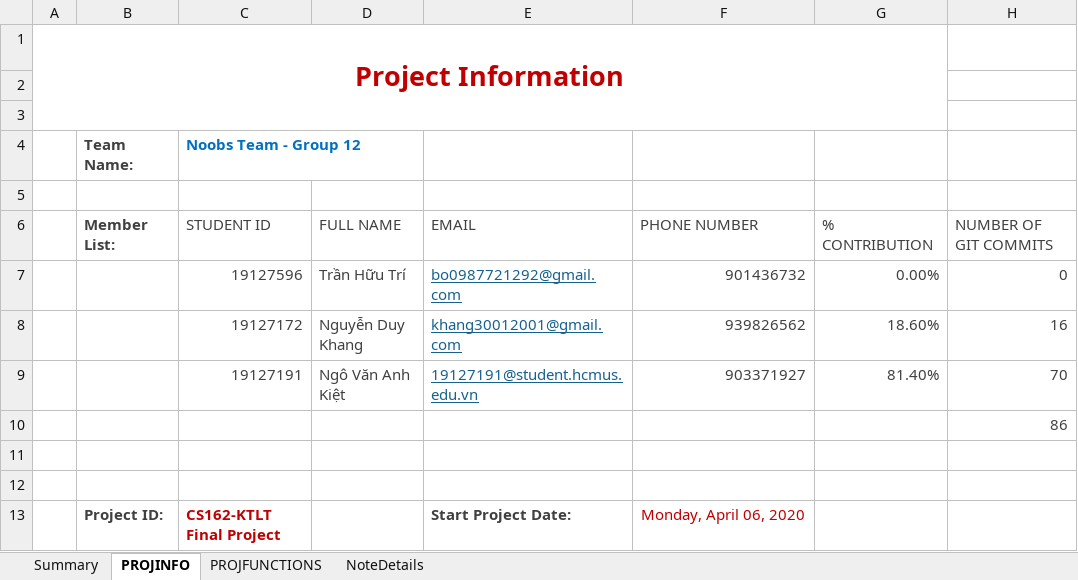
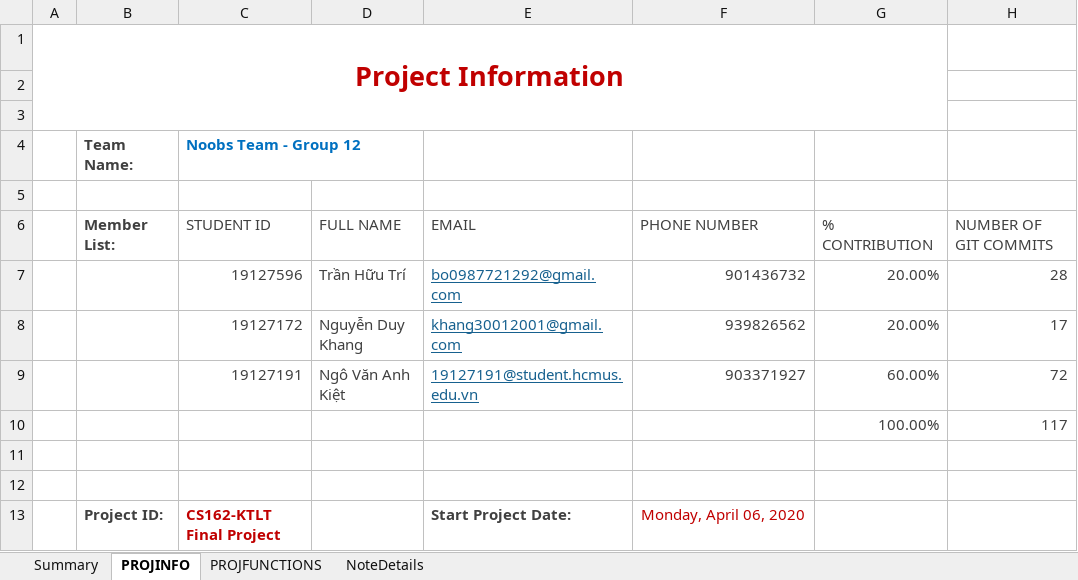
Before and after one commit to nvakiet/19clc5_Group12, an Excel workbook: CS162-KTLT-Summer2020-Project Summary.xlsx, sheet PROJINFO, drawn as a sheet; only a part is shown; values as stored, in another font and other column widths than the file's, no borders; table styles not drawn; removed rows and columns are numbered as before the commit, all else as after; the diff names each change by its address in the sheet, - before the commit and + after, or states it on an @@ line.

Commit message:
Fixed some minor bugs, upload the datas for the system
Last commit

```diff
--- a/CS162-KTLT-Summer2020-Project Summary.xlsx (sheet PROJINFO)
+++ b/CS162-KTLT-Summer2020-Project Summary.xlsx (sheet PROJINFO)
-G7: 0.00%
+G7: 20.00%
-H7: 0
+H7: 28
-G8: 18.60%
+G8: 20.00%
-H8: 16
+H8: 17
-G9: 81.40%
+G9: 60.00%
-H9: 70
+H9: 72
-row 10:  |  |  |  |  |  |  | 86
+row 10:  |  |  |  |  |  | 100.00% | 117
```
Also changed, not shown: sheet PROJFUNCTIONS, 27 other files.
